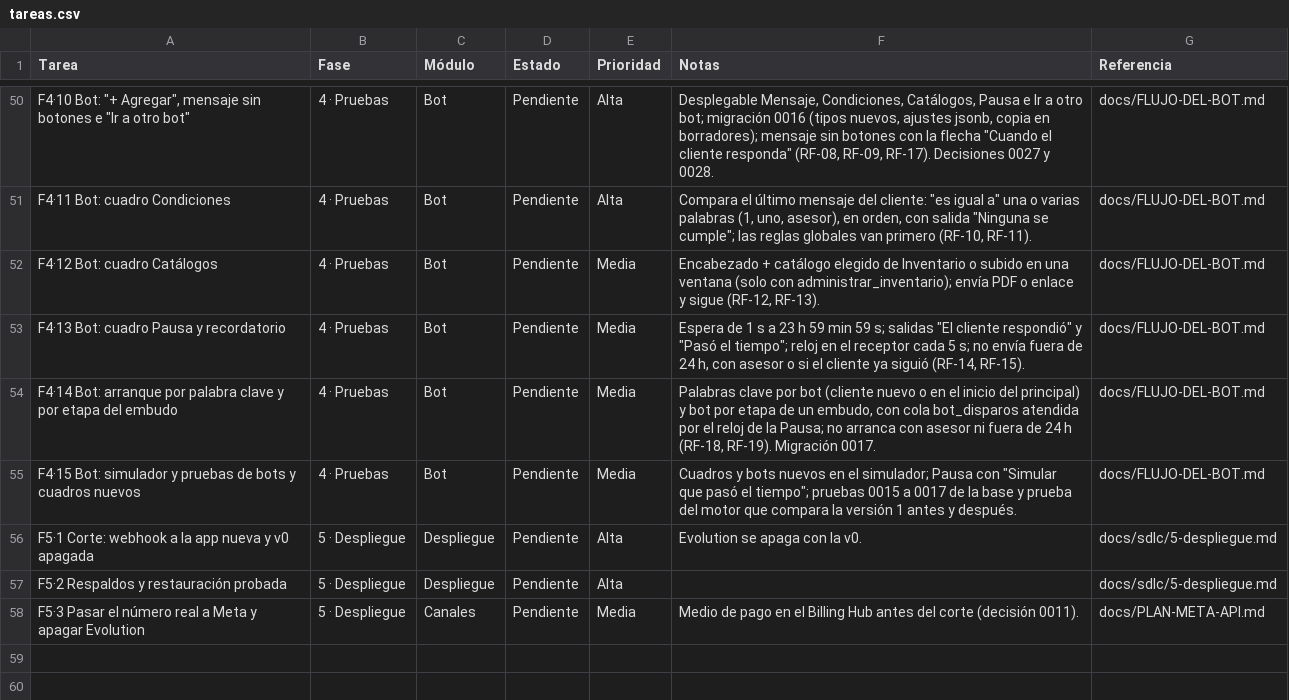
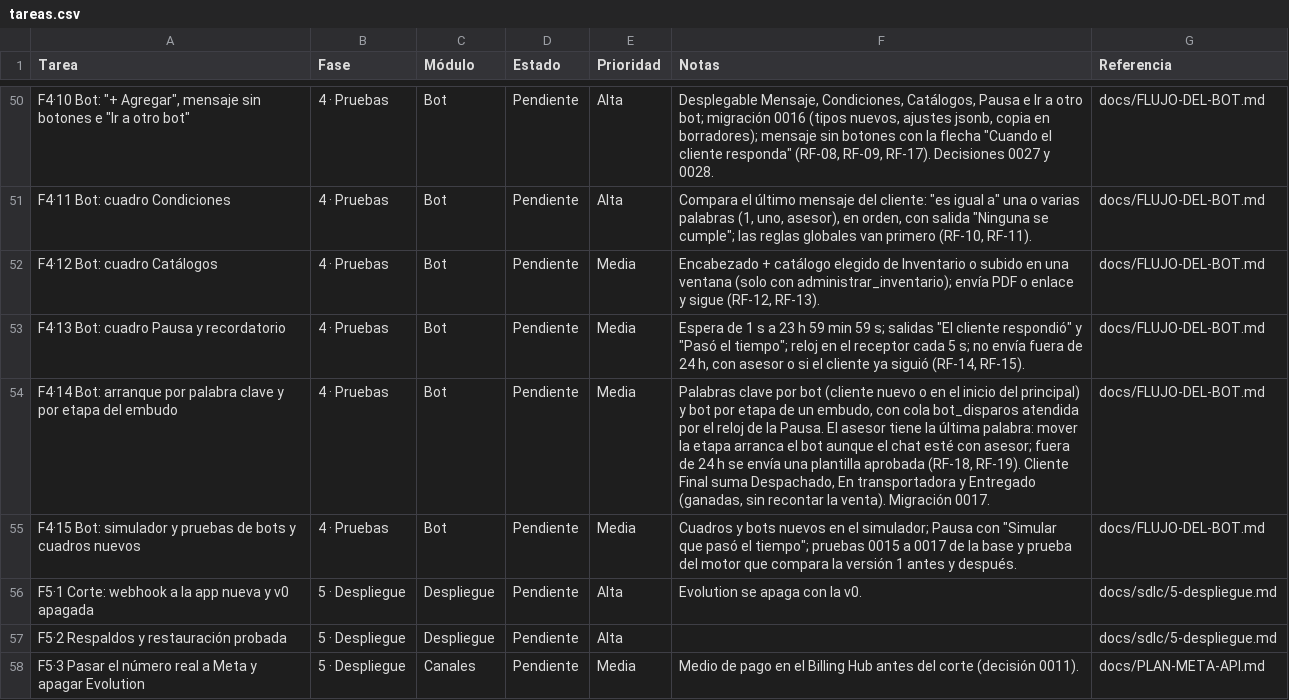
Before and after one commit to Appsheet-jm456/CRM_InventarIA, a CSV file: docs/notion/tareas.csv, drawn as a sheet; only a part is shown, gaps mark what is left out.

```diff
--- a/docs/notion/tareas.csv
+++ b/docs/notion/tareas.csv
@@ -53,3 +53,3 @@ F4·12 Bot: cuadro Catálogos,4 · Pruebas,Bot,Pendiente,Media,"Encabezado + cat
 F4·13 Bot: cuadro Pausa y recordatorio,4 · Pruebas,Bot,Pendiente,Media,"Espera de 1 s a 23 h 59 min 59 s; salidas ""El cliente respondió"" y ""Pasó el tiempo""; reloj en el receptor cada 5 s; no envía fuera de 24 h, con asesor o si el cliente ya siguió (RF-14, RF-15).",docs/FLUJO-DEL-BOT.md
-F4·14 Bot: arranque por palabra clave y por etapa del embudo,4 · Pruebas,Bot,Pendiente,Media,"Palabras clave por bot (cliente nuevo o en el inicio del principal) y bot por etapa de un embudo, con cola bot_disparos atendida por el reloj de la Pausa; no arranca con asesor ni fuera de 24 h (RF-18, RF-19). Migración 0017.",docs/FLUJO-DEL-BOT.md
+F4·14 Bot: arranque por palabra clave y por etapa del embudo,4 · Pruebas,Bot,Pendiente,Media,"Palabras clave por bot (cliente nuevo o en el inicio del principal) y bot por etapa de un embudo, con cola bot_disparos atendida por el reloj de la Pausa. El asesor tiene la última palabra: mover la etapa arranca el bot aunque el chat esté con asesor; fuera de 24 h se envía una plantilla aprobada (RF-18, RF-19). Cliente Final suma Despachado, En transportadora y Entregado (ganadas, sin recontar la venta). Migración 0017.",docs/FLUJO-DEL-BOT.md
 F4·15 Bot: simulador y pruebas de bots y cuadros nuevos,4 · Pruebas,Bot,Pendiente,Media,"Cuadros y bots nuevos en el simulador; Pausa con ""Simular que pasó el tiempo""; pruebas 0015 a 0017 de la base y prueba del motor que compara la versión 1 antes y después.",docs/FLUJO-DEL-BOT.md
```
Also changed, not shown: 3 other files.
